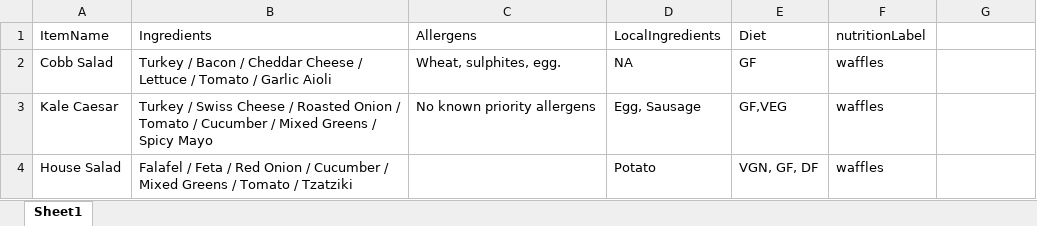
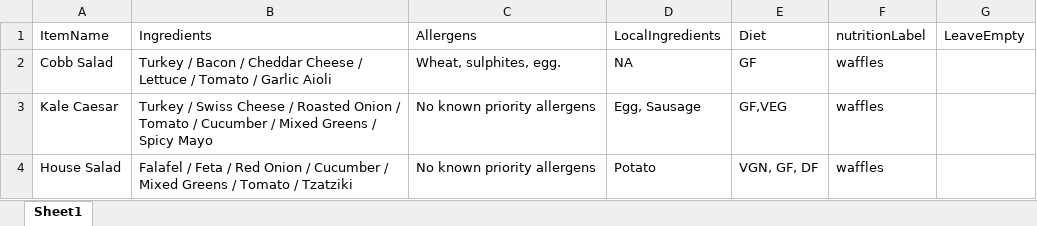
Before and after one commit to EzraBoersma/ezrab_feedbc, an Excel workbook: files/menus/mtbenson_market/salads_mtbenson.xlsx, sheet Sheet1, drawn as a sheet; values as stored, in another font and other column widths than the file's, no borders; table styles not drawn; the diff names each change by its address in the sheet, - before the commit and + after, or states it on an @@ line.

Commit message:
Updated all outlet pages generation engine
All pages have been updated to generate from their own set of menu workbooks

```diff
--- a/files/menus/mtbenson_market/salads_mtbenson.xlsx (sheet Sheet1)
+++ b/files/menus/mtbenson_market/salads_mtbenson.xlsx (sheet Sheet1)
-G1: (empty)
+G1: LeaveEmpty
-C4: (empty)
+C4: No known priority allergens
```
Also changed, not shown: files/menus/green_mountain/breakfast_greenmountain.xlsx, files/menus/mtbenson_market/grabngo_mtbenson.xlsx, 24 other files.
